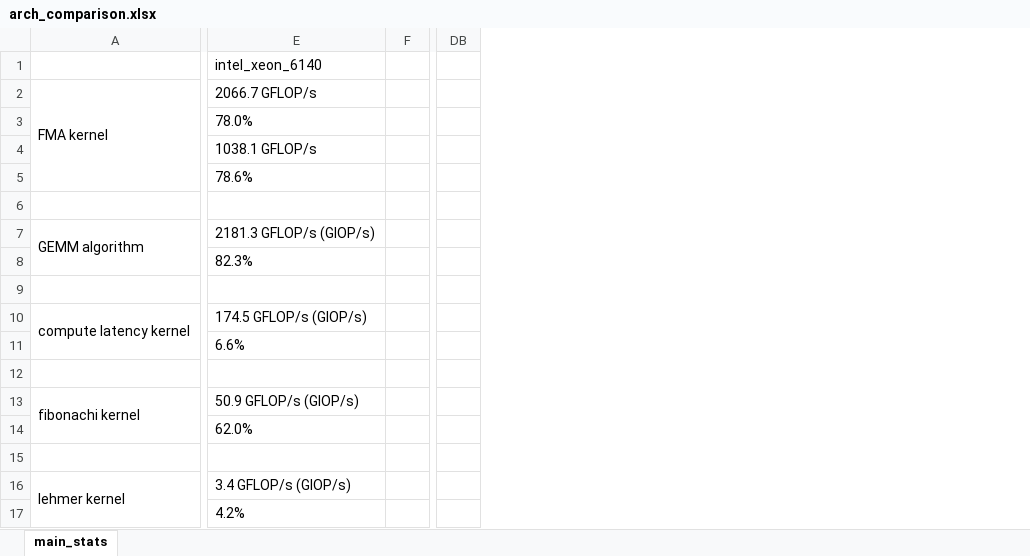
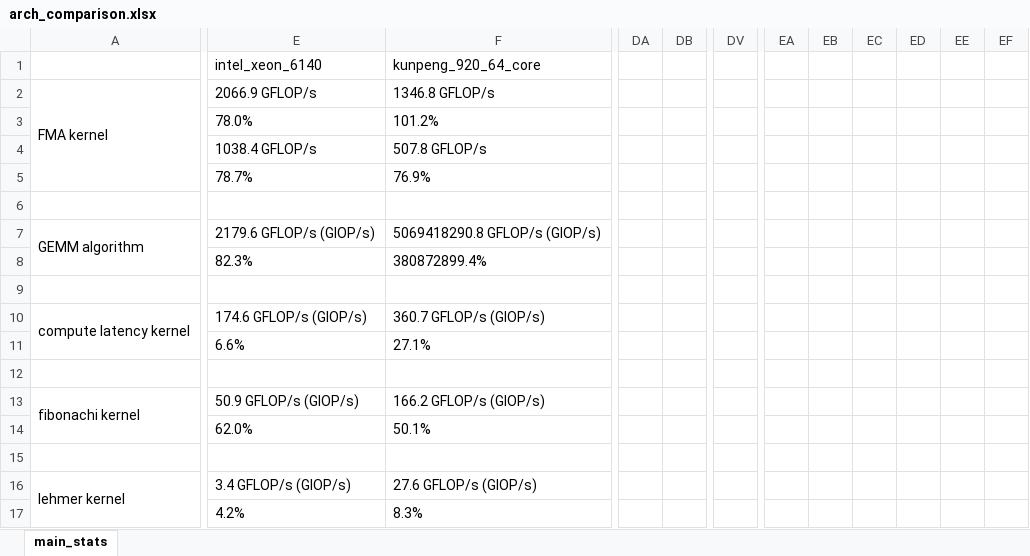
Before and after one commit to afanasyev-ilya/benchmarks, an Excel workbook: output/arch_comparison.xlsx, sheet main_stats, drawn as a sheet; only a part is shown, gaps mark what is left out; values as stored, in another font and other column widths than the file's, no borders; charts and pictures not drawn; removed rows and columns are numbered as before the commit, all else as after; the diff covers the shown part only; the diff names each change by its address in the sheet, - before the commit and + after, or states it on an @@ line.

```diff
--- a/output/arch_comparison.xlsx (sheet main_stats)
+++ b/output/arch_comparison.xlsx (sheet main_stats)
-column F, empty
+column F, rows 1-17: kunpeng_920_64_core | 1346.8 GFLOP/s | 101.2% | 507.8 GFLOP/s | 76.9% |  | 5069418290.8 GFLOP/s (GIOP/s) | 380872899.4% |  | 360.7 GFLOP/s (GIOP/s) | 27.1% |  | 166.2 GFLOP/s (GIOP/s) | 50.1% |  | 27.6 GFLOP/s (GIOP/s) | 8.3%
+column DA, empty
+column DB, empty
-column DB, empty
+column DV, empty
+column EA, empty
+column EB, empty
+column EC, empty
+column ED, empty
+column EE, empty
+column EF, empty
-E2: 2066.7 GFLOP/s
+E2: 2066.9 GFLOP/s
-E4: 1038.1 GFLOP/s
+E4: 1038.4 GFLOP/s
-E5: 78.6%
+E5: 78.7%
-E7: 2181.3 GFLOP/s (GIOP/s)
+E7: 2179.6 GFLOP/s (GIOP/s)
-E10: 174.5 GFLOP/s (GIOP/s)
+E10: 174.6 GFLOP/s (GIOP/s)
```
Also changed, not shown: 37 added rows, 18 added columns and 61 edited cells elsewhere in this sheet, charts or pictures, 4 other files.
